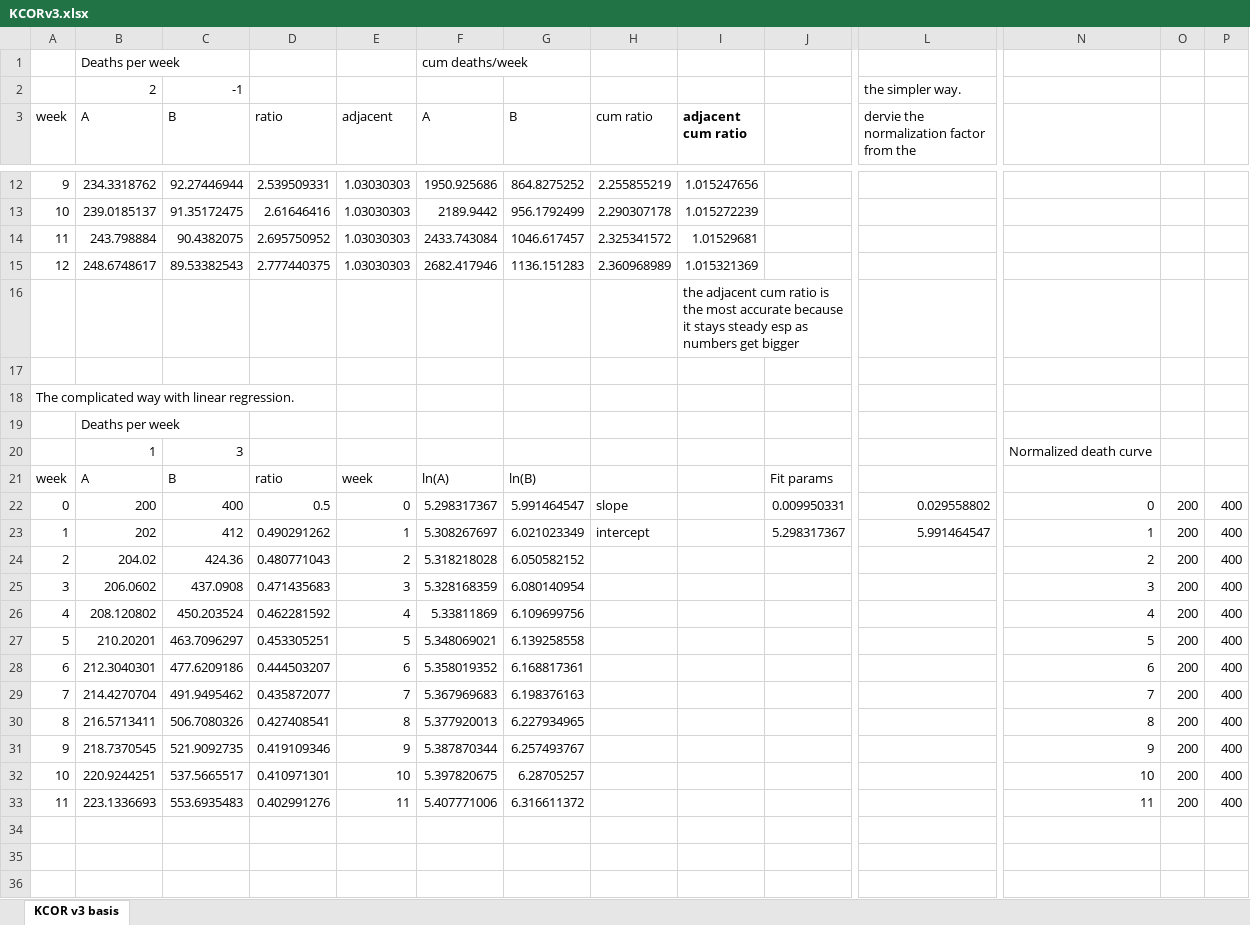
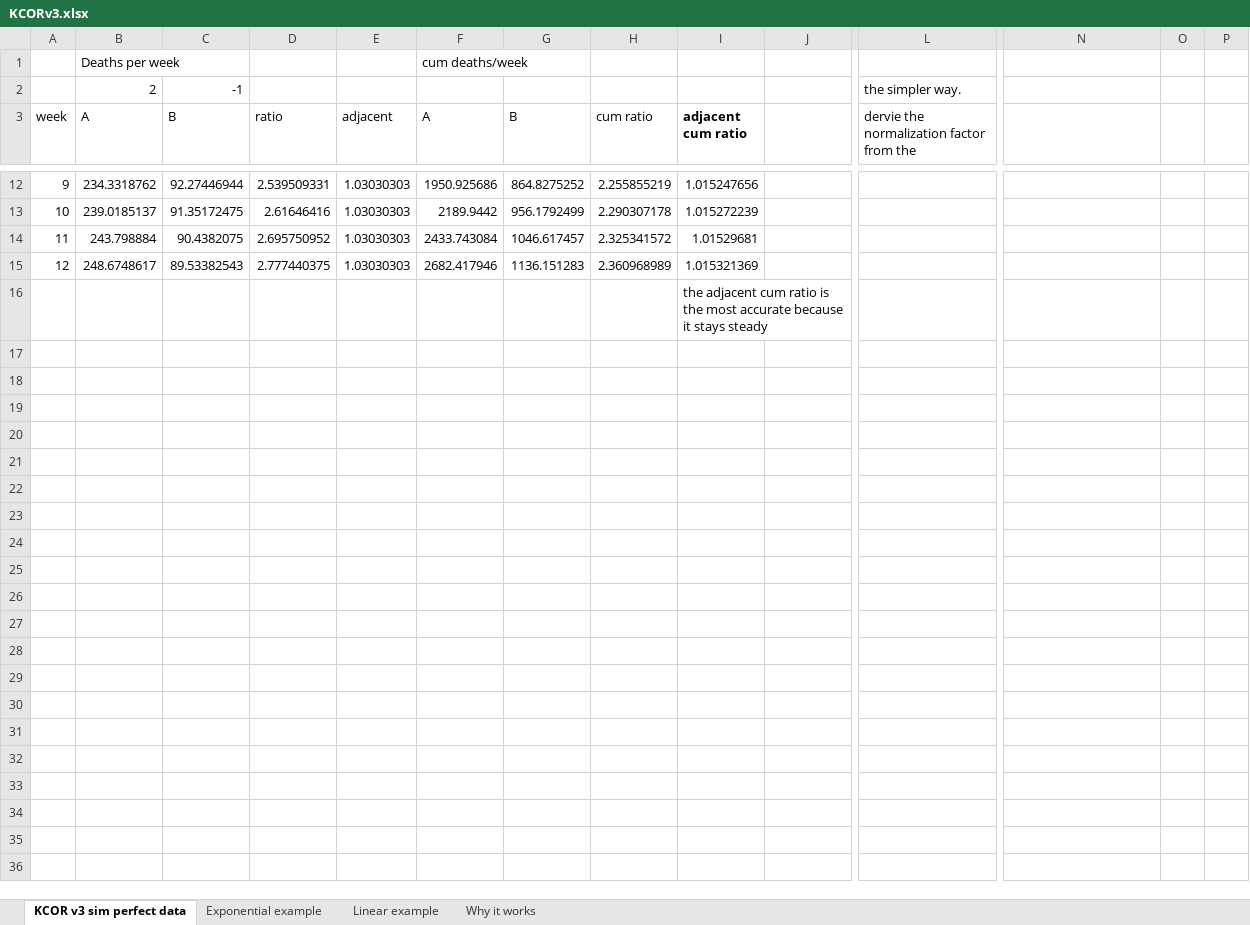
Before and after one commit to skirsch/KCOR, an Excel workbook: KCORv3.xlsx, sheet KCOR v3 sim perfect data, drawn as a sheet; only a part is shown, gaps mark what is left out; values as stored, in another font and other column widths than the file's, no borders; charts and pictures not drawn; rows hold the shown columns only; the diff names each change by its address in the sheet, - before the commit and + after, or states it on an @@ line.

```diff
--- a/KCORv3.xlsx (sheet KCOR v3 sim perfect data)
+++ b/KCORv3.xlsx (sheet KCOR v3 sim perfect data)
-sheet tab: KCOR v3 basis
+sheet tab: KCOR v3 sim perfect data
+sheet tab: Exponential example
+sheet tab: Linear example
+sheet tab: Why it works
-I16 (adjacent cum ratio): …stays steady esp as numbers get bigger
+I16 (adjacent cum ratio): …stays steady
-A18 (week): The complicated way with linear regression.
+A18 (week): (empty)
-B19 (A): Deaths per week
+B19 (A): (empty)
-row 20:  | 1 | 3 |  |  |  |  |  |  |  |  | Normalized death curve
+row 20: (empty)
-row 21: week | A | B | ratio | week | ln(A) | ln(B) |  |  | Fit params
+row 21: (empty)
-row 22: 0 | 200 | 400 | 0.5 | 0 | 5.298317367 | 5.991464547 | slope |  | 0.009950331 | 0.029558802 | 0 | 200 | 400
+row 22: (empty)
-row 23: 1 | 202 | 412 | 0.490291262 | 1 | 5.308267697 | 6.021023349 | intercept |  | 5.298317367 | 5.991464547 | 1 | 200 | 400
+row 23: (empty)
-row 24: 2 | 204.02 | 424.36 | 0.480771043 | 2 | 5.318218028 | 6.050582152 |  |  |  |  | 2 | 200 | 400
+row 24: (empty)
-row 25: 3 | 206.0602 | 437.0908 | 0.471435683 | 3 | 5.328168359 | 6.080140954 |  |  |  |  | 3 | 200 | 400
+row 25: (empty)
-row 26: 4 | 208.120802 | 450.203524 | 0.462281592 | 4 | 5.33811869 | 6.109699756 |  |  |  |  | 4 | 200 | 400
+row 26: (empty)
-row 27: 5 | 210.20201 | 463.7096297 | 0.453305251 | 5 | 5.348069021 | 6.139258558 |  |  |  |  | 5 | 200 | 400
+row 27: (empty)
-row 28: 6 | 212.3040301 | 477.6209186 | 0.444503207 | 6 | 5.358019352 | 6.168817361 |  |  |  |  | 6 | 200 | 400
+row 28: (empty)
-row 29: 7 | 214.4270704 | 491.9495462 | 0.435872077 | 7 | 5.367969683 | 6.198376163 |  |  |  |  | 7 | 200 | 400
+row 29: (empty)
-row 30: 8 | 216.5713411 | 506.7080326 | 0.427408541 | 8 | 5.377920013 | 6.227934965 |  |  |  |  | 8 | 200 | 400
+row 30: (empty)
-row 31: 9 | 218.7370545 | 521.9092735 | 0.419109346 | 9 | 5.387870344 | 6.257493767 |  |  |  |  | 9 | 200 | 400
+row 31: (empty)
-row 32: 10 | 220.9244251 | 537.5665517 | 0.410971301 | 10 | 5.397820675 | 6.28705257 |  |  |  |  | 10 | 200 | 400
+row 32: (empty)
-row 33: 11 | 223.1336693 | 553.6935483 | 0.402991276 | 11 | 5.407771006 | 6.316611372 |  |  |  |  | 11 | 200 | 400
+row 33: (empty)
```
Also changed, not shown: charts or pictures.
